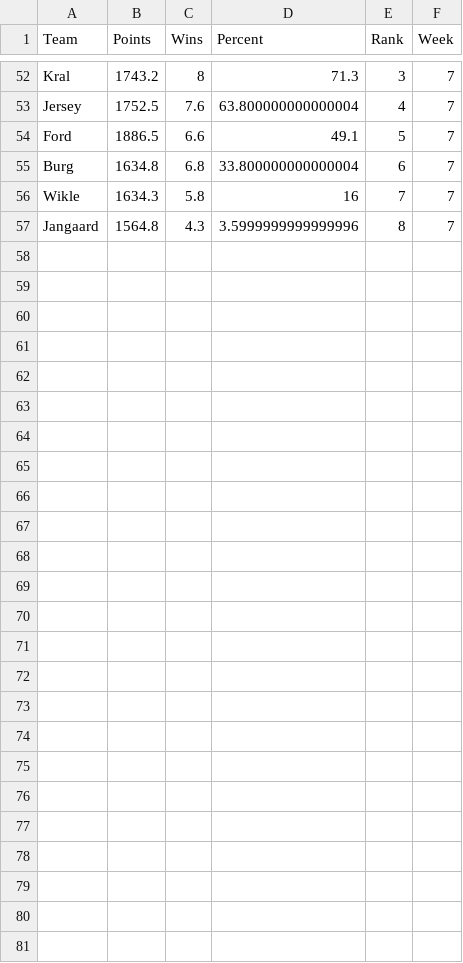
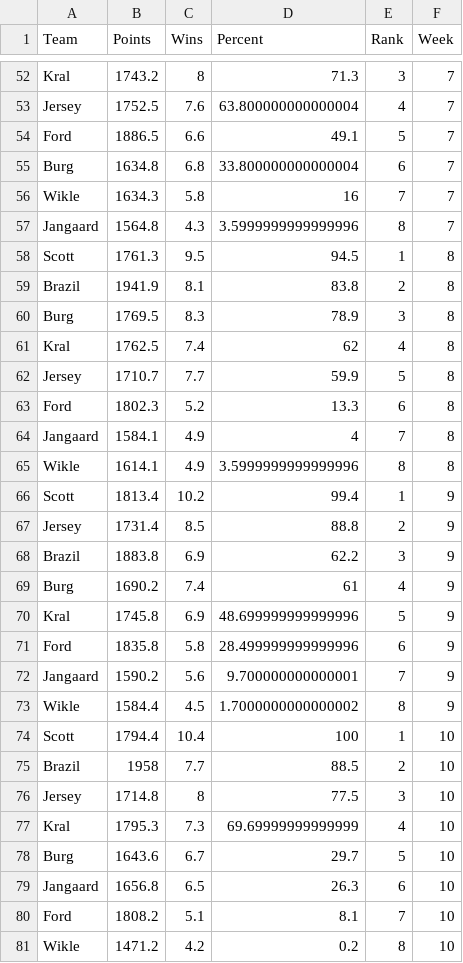
Before and after one commit to scottfrechette/shiny-server, a CSV file: sx/sx_simulated_season.csv, drawn as a sheet; only a part is shown, gaps mark what is left out; the diff names each change by its address in the sheet, - before the commit and + after, or states it on an @@ line.

```diff
--- a/sx/sx_simulated_season.csv
+++ b/sx/sx_simulated_season.csv
+row 58: Scott | 1761.3 | 9.5 | 94.5 | 1 | 8
+row 59: Brazil | 1941.9 | 8.1 | 83.8 | 2 | 8
+row 60: Burg | 1769.5 | 8.3 | 78.9 | 3 | 8
+row 61: Kral | 1762.5 | 7.4 | 62 | 4 | 8
+row 62: Jersey | 1710.7 | 7.7 | 59.9 | 5 | 8
+row 63: Ford | 1802.3 | 5.2 | 13.3 | 6 | 8
+row 64: Jangaard | 1584.1 | 4.9 | 4 | 7 | 8
+row 65: Wikle | 1614.1 | 4.9 | 3.5999999999999996 | 8 | 8
+row 66: Scott | 1813.4 | 10.2 | 99.4 | 1 | 9
+row 67: Jersey | 1731.4 | 8.5 | 88.8 | 2 | 9
+row 68: Brazil | 1883.8 | 6.9 | 62.2 | 3 | 9
+row 69: Burg | 1690.2 | 7.4 | 61 | 4 | 9
+row 70: Kral | 1745.8 | 6.9 | 48.699999999999996 | 5 | 9
+row 71: Ford | 1835.8 | 5.8 | 28.499999999999996 | 6 | 9
+row 72: Jangaard | 1590.2 | 5.6 | 9.700000000000001 | 7 | 9
+row 73: Wikle | 1584.4 | 4.5 | 1.7000000000000002 | 8 | 9
+row 74: Scott | 1794.4 | 10.4 | 100 | 1 | 10
+row 75: Brazil | 1958 | 7.7 | 88.5 | 2 | 10
+row 76: Jersey | 1714.8 | 8 | 77.5 | 3 | 10
+row 77: Kral | 1795.3 | 7.3 | 69.69999999999999 | 4 | 10
+row 78: Burg | 1643.6 | 6.7 | 29.7 | 5 | 10
+row 79: Jangaard | 1656.8 | 6.5 | 26.3 | 6 | 10
+row 80: Ford | 1808.2 | 5.1 | 8.1 | 7 | 10
+row 81: Wikle | 1471.2 | 4.2 | 0.2 | 8 | 10
```
Also changed, not shown: clt/clt_simulated_season.csv, clt/playoff_leverage.csv, 5 other files.
